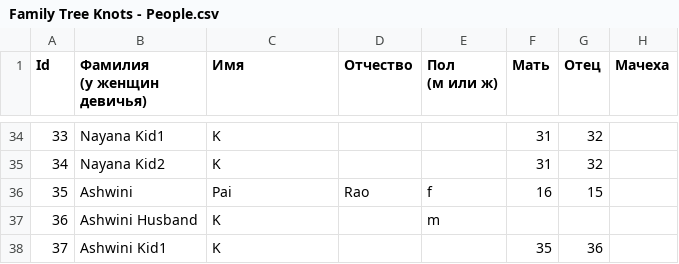
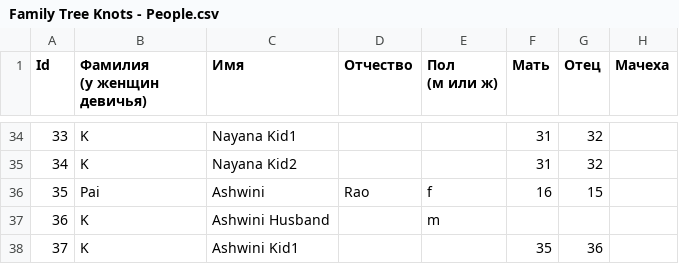
Before and after one commit to Karrot-Tech/family-tree, a CSV file: scripts/input/Family Tree Knots - People.csv, drawn as a sheet; only a part is shown, gaps mark what is left out; the diff covers the shown part only; the diff names each change by its address in the sheet, - before the commit and + after, or states it on an @@ line.

```diff
--- a/scripts/input/Family Tree Knots - People.csv
+++ b/scripts/input/Family Tree Knots - People.csv
-B34 (Фамилия (у женщин девичья)): Nayana Kid1
+B34 (Фамилия (у женщин девичья)): K
-C34 (Имя): K
+C34 (Имя): Nayana Kid1
-B35 (Фамилия (у женщин девичья)): Nayana Kid2
+B35 (Фамилия (у женщин девичья)): K
-C35 (Имя): K
+C35 (Имя): Nayana Kid2
-B36 (Фамилия (у женщин девичья)): Ashwini
+B36 (Фамилия (у женщин девичья)): Pai
-C36 (Имя): Pai
+C36 (Имя): Ashwini
-B37 (Фамилия (у женщин девичья)): Ashwini Husband
+B37 (Фамилия (у женщин девичья)): K
-C37 (Имя): K
+C37 (Имя): Ashwini Husband
-B38 (Фамилия (у женщин девичья)): Ashwini Kid1
+B38 (Фамилия (у женщин девичья)): K
-C38 (Имя): K
+C38 (Имя): Ashwini Kid1
```
Also changed, not shown: 64 edited cells elsewhere in this file.
